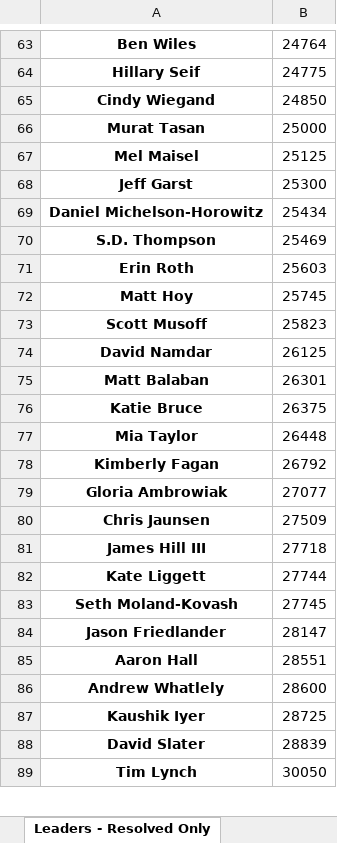
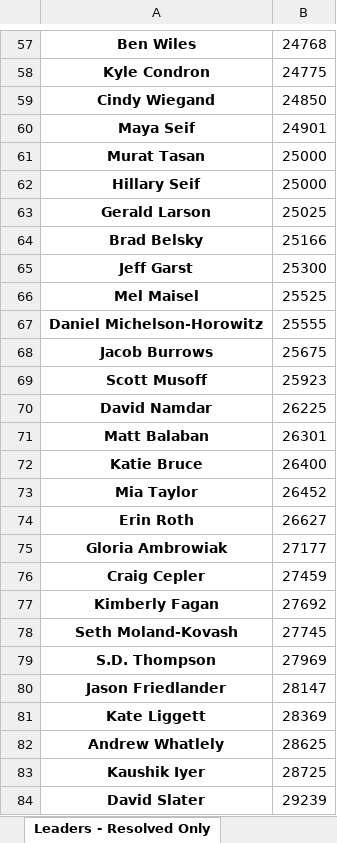
Before and after one commit to mbadros/forecasting_competition, an Excel workbook: forecasting/results/rankings.xlsx, sheet Leaders - Resolved Only, drawn as a sheet; only a part is shown, gaps mark what is left out; values as stored, in another font and other column widths than the file's, no borders; removed rows and columns are numbered as before the commit, all else as after; the diff covers the shown part only; the diff names each change by its address in the sheet, - before the commit and + after, or states it on an @@ line.

```diff
--- a/forecasting/results/rankings.xlsx (sheet Leaders - Resolved Only)
+++ b/forecasting/results/rankings.xlsx (sheet Leaders - Resolved Only)
-B57: 24764
+B57: 24768
-A58: Hillary Seif
+A58: Kyle Condron
+row 60: Maya Seif | 24901
-row 67: Mel Maisel | 25125
+row 62: Hillary Seif | 25000
+row 63: Gerald Larson | 25025
+row 64: Brad Belsky | 25166
+row 66: Mel Maisel | 25525
-B67: 25434
+B67: 25555
-row 70: S.D. Thompson | 25469
-row 71: Erin Roth | 25603
-row 72: Matt Hoy | 25745
+row 68: Jacob Burrows | 25675
-B69: 25823
+B69: 25923
-B70: 26125
+B70: 26225
-B72: 26375
+B72: 26400
-B73: 26448
+B73: 26452
-row 78: Kimberly Fagan | 26792
+row 74: Erin Roth | 26627
-B75: 27077
+B75: 27177
-row 80: Chris Jaunsen | 27509
-row 81: James Hill III | 27718
-row 82: Kate Liggett | 27744
+row 76: Craig Cepler | 27459
+row 77: Kimberly Fagan | 27692
+row 79: S.D. Thompson | 27969
-row 85: Aaron Hall | 28551
+row 81: Kate Liggett | 28369
-B82: 28600
+B82: 28625
-B84: 28839
+B84: 29239
-row 89: Tim Lynch | 30050
```
Also changed, not shown: 30 added rows, 31 removed rows and 56 edited cells elsewhere in this sheet, sheet Leaders - Blended Med, 1 other file.
